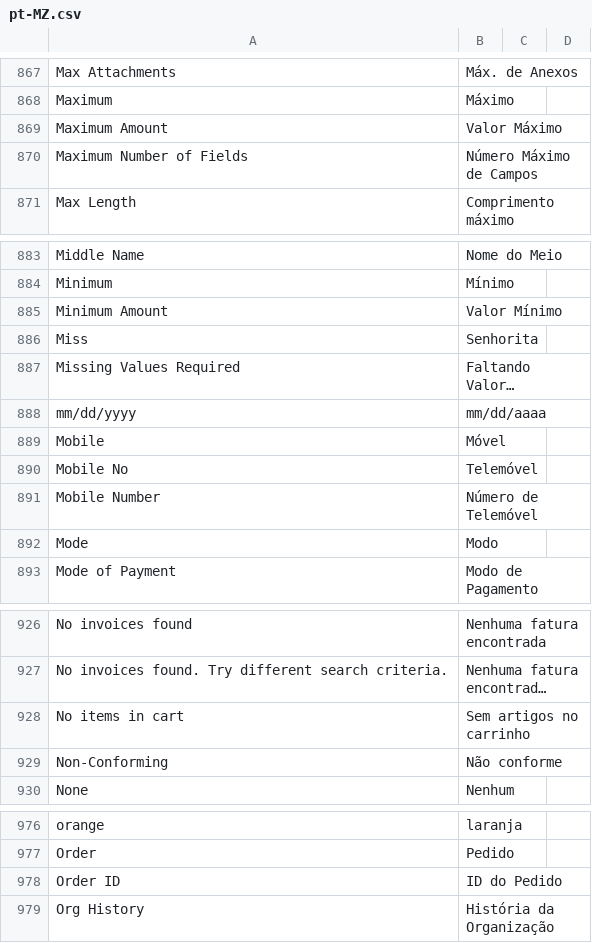
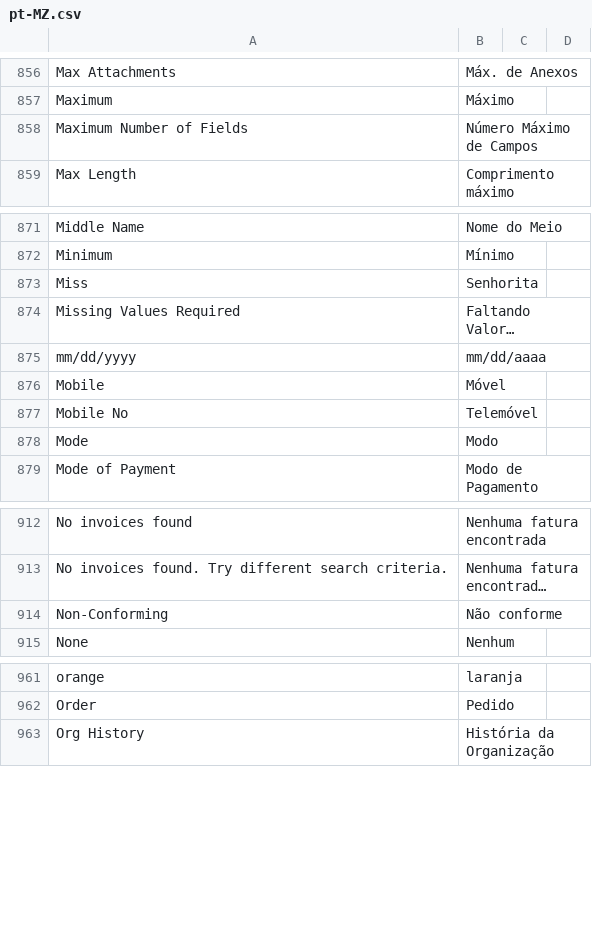
Before and after one commit to bboa3/posawesome_mz, a CSV file: posawesome/translations/pt-MZ.csv, drawn as a sheet; only a part is shown, gaps mark what is left out; long unchanged cells end in …; removed rows and columns are numbered as before the commit, all else as after; the diff covers the shown part only; the diff names each change by its address in the sheet, - before the commit and + after, or states it on an @@ line.

```diff
--- a/posawesome/translations/pt-MZ.csv
+++ b/posawesome/translations/pt-MZ.csv
-row 869: Maximum Amount | Valor Máximo
-row 885: Minimum Amount | Valor Mínimo
-row 891: Mobile Number | Número de Telemóvel
-row 928: No items in cart | Sem artigos no carrinho
-row 978: Order ID | ID do Pedido
```
Also changed, not shown: 1 added row, 17 removed rows and 1 moved row elsewhere in this file.
